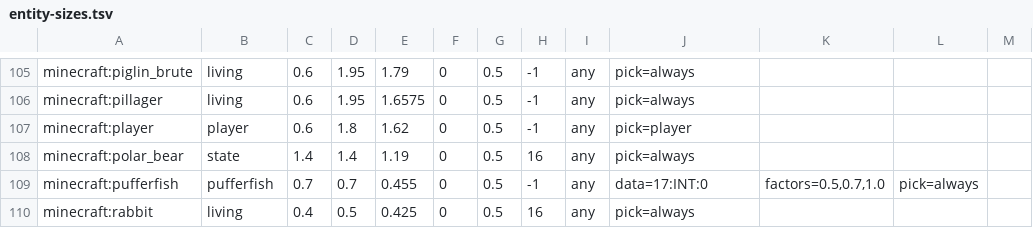
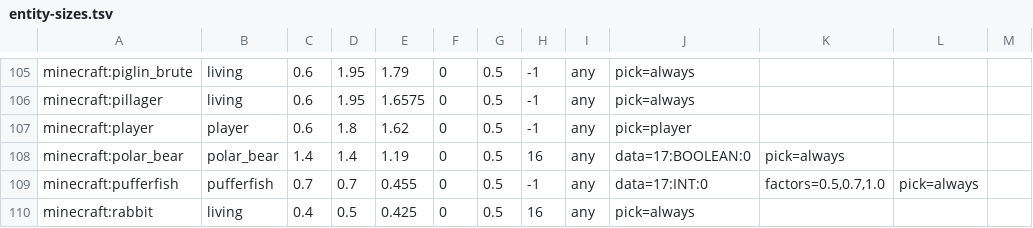
Before and after one commit to CmdSuv/WhyNotAC, a TSV file: WhyNotAC_Workspace/whynotac-world/src/main/resources/dev/whynotac/world/entity-sizes.tsv, drawn as a sheet; only a part is shown, gaps mark what is left out.

```diff
--- a/WhyNotAC_Workspace/whynotac-world/src/main/resources/dev/whynotac/world/entity-sizes.tsv
+++ b/WhyNotAC_Workspace/whynotac-world/src/main/resources/dev/whynotac/world/entity-sizes.tsv
@@ -107,3 +107,3 @@ minecraft:pillager	living	0.6	1.95	1.6575	0	0.5	-1	any	pick=always
 minecraft:player	player	0.6	1.8	1.62	0	0.5	-1	any	pick=player
-minecraft:polar_bear	state	1.4	1.4	1.19	0	0.5	16	any	pick=always
+minecraft:polar_bear	polar_bear	1.4	1.4	1.19	0	0.5	16	any	data=17:BOOLEAN:0	pick=always
 minecraft:pufferfish	pufferfish	0.7	0.7	0.455	0	0.5	-1	any	data=17:INT:0	factors=0.5,0.7,1.0	pick=always
```
Also changed, not shown: 12 other files.
